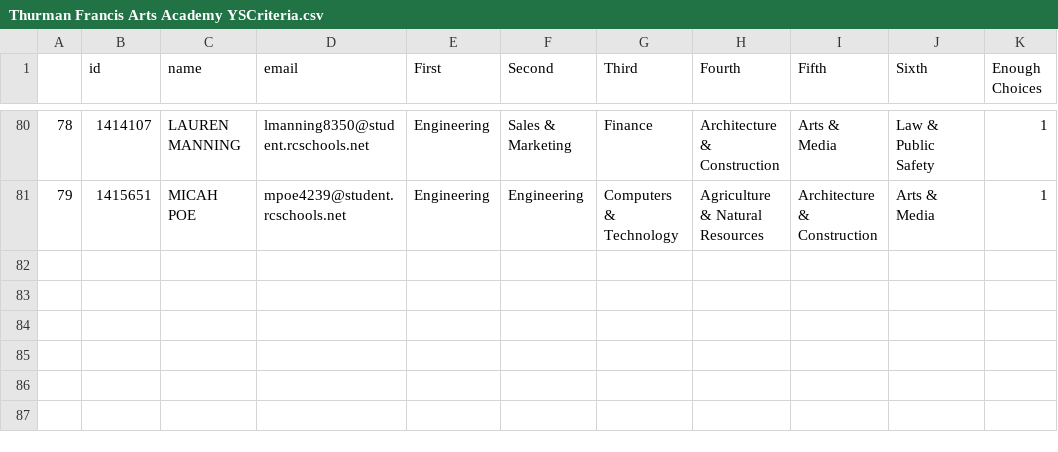
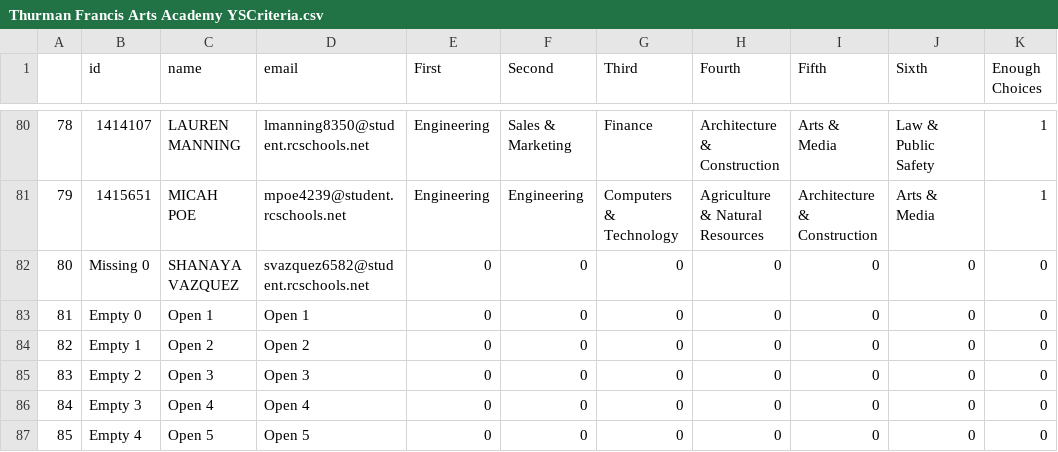
Before and after one commit to AlexMurphy-MTSU/YouScience, a CSV file: Deliverables/YS_Criteria_by_School/Thurman Francis Arts Academy YSCriteria.csv, drawn as a sheet; only a part is shown, gaps mark what is left out; the diff names each change by its address in the sheet, - before the commit and + after, or states it on an @@ line.

```diff
--- a/Deliverables/YS_Criteria_by_School/Thurman Francis Arts Academy YSCriteria.csv
+++ b/Deliverables/YS_Criteria_by_School/Thurman Francis Arts Academy YSCriteria.csv
+row 82: 80 | Missing 0 | SHANAYA VAZQUEZ | svazquez6582@student.rcschools.net | 0 | 0 | 0 | 0 | 0 | 0 | 0
+row 83: 81 | Empty 0 | Open 1 | Open 1 | 0 | 0 | 0 | 0 | 0 | 0 | 0
+row 84: 82 | Empty 1 | Open 2 | Open 2 | 0 | 0 | 0 | 0 | 0 | 0 | 0
+row 85: 83 | Empty 2 | Open 3 | Open 3 | 0 | 0 | 0 | 0 | 0 | 0 | 0
+row 86: 84 | Empty 3 | Open 4 | Open 4 | 0 | 0 | 0 | 0 | 0 | 0 | 0
+row 87: 85 | Empty 4 | Open 5 | Open 5 | 0 | 0 | 0 | 0 | 0 | 0 | 0
```
Also changed, not shown: Deliverables/YS_Criteria_by_School/Rock Springs Middle School YSCriteria.csv, 9 other files.
